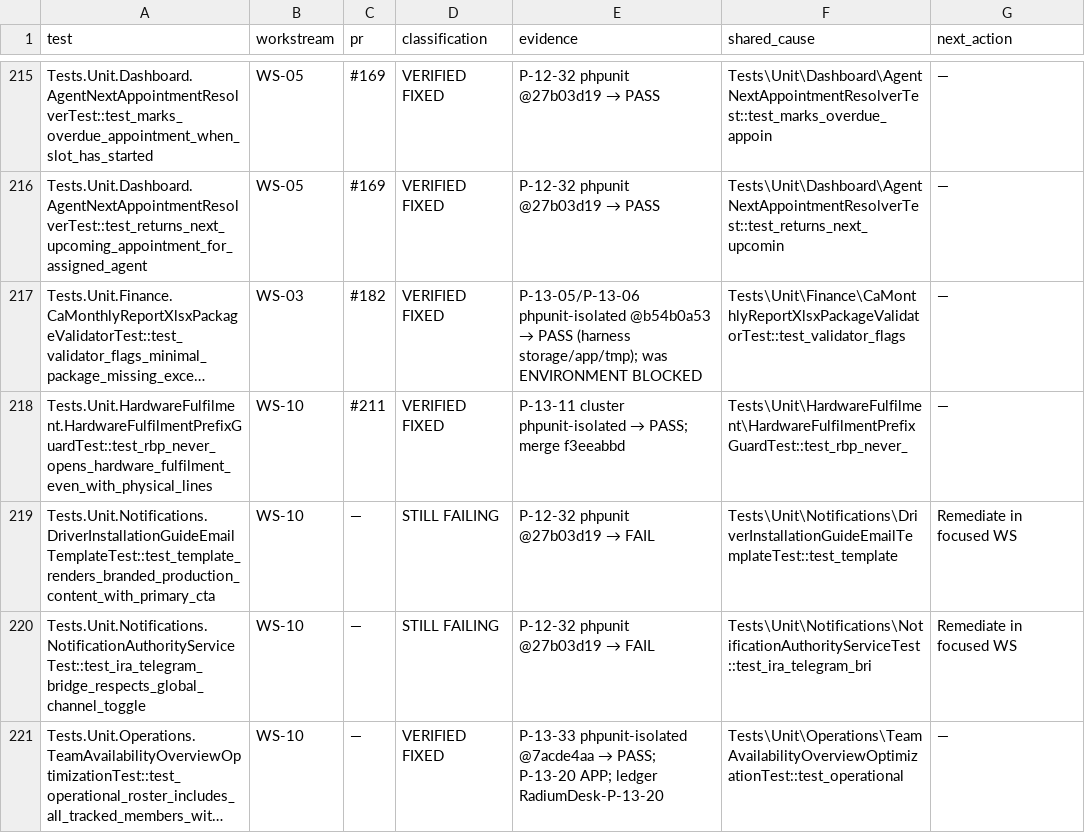
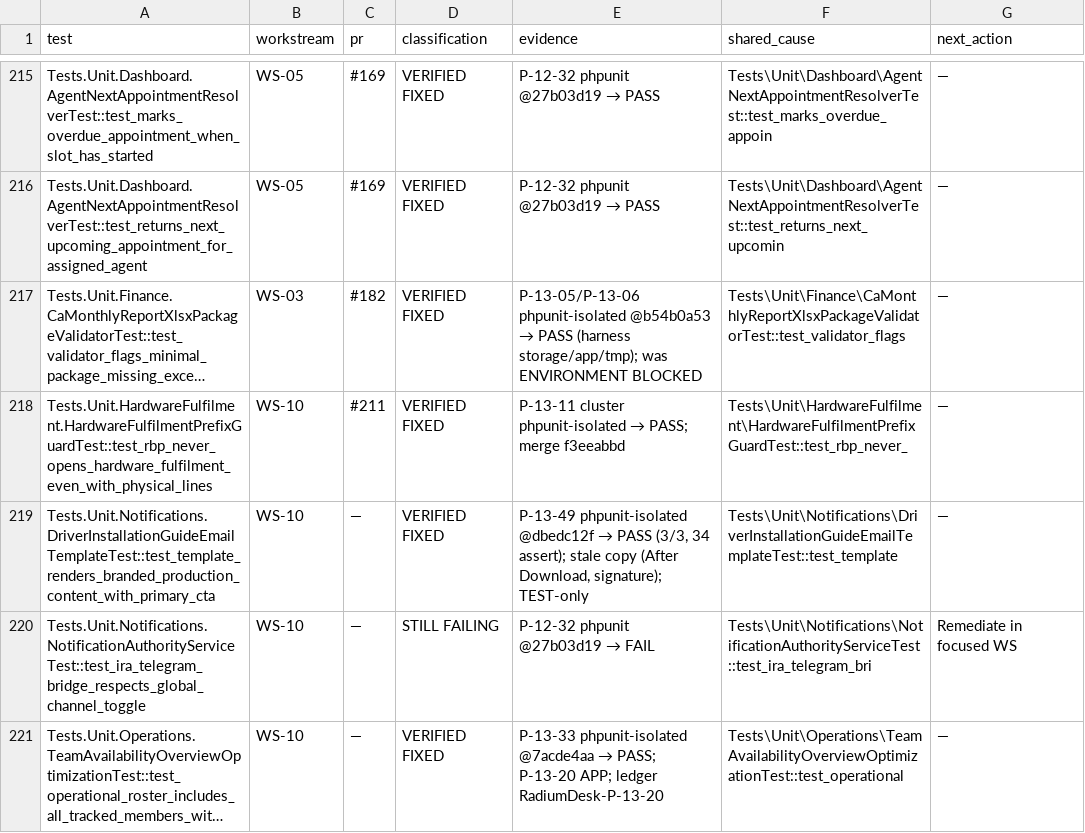
Before and after one commit to radium-foundation/radium-desk, a CSV file: .artifacts/P-12-32-matrix-reconciliation.csv, drawn as a sheet; only a part is shown, gaps mark what is left out; long unchanged cells end in …; the diff names each change by its address in the sheet, - before the commit and + after, or states it on an @@ line.

```diff
--- a/.artifacts/P-12-32-matrix-reconciliation.csv
+++ b/.artifacts/P-12-32-matrix-reconciliation.csv
-D219 (classification): STILL FAILING
+D219 (classification): VERIFIED FIXED
@@ E219 (evidence): P-12-32 phpunit @27b03d19 → FAIL → P-13-49 phpunit-isolated @dbedc12f → PASS (3/3, 34 assert); stale copy (After Download, signature); TEST-only @@
-G219 (next_action): Remediate in focused WS
+G219 (next_action): —
```
Also changed, not shown: 5 other files.
